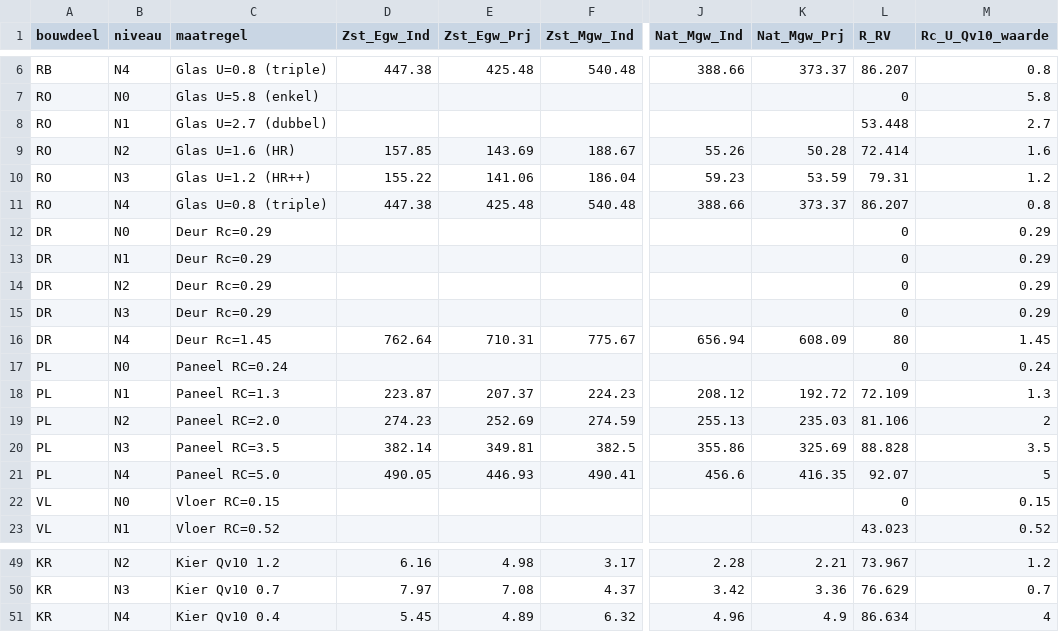
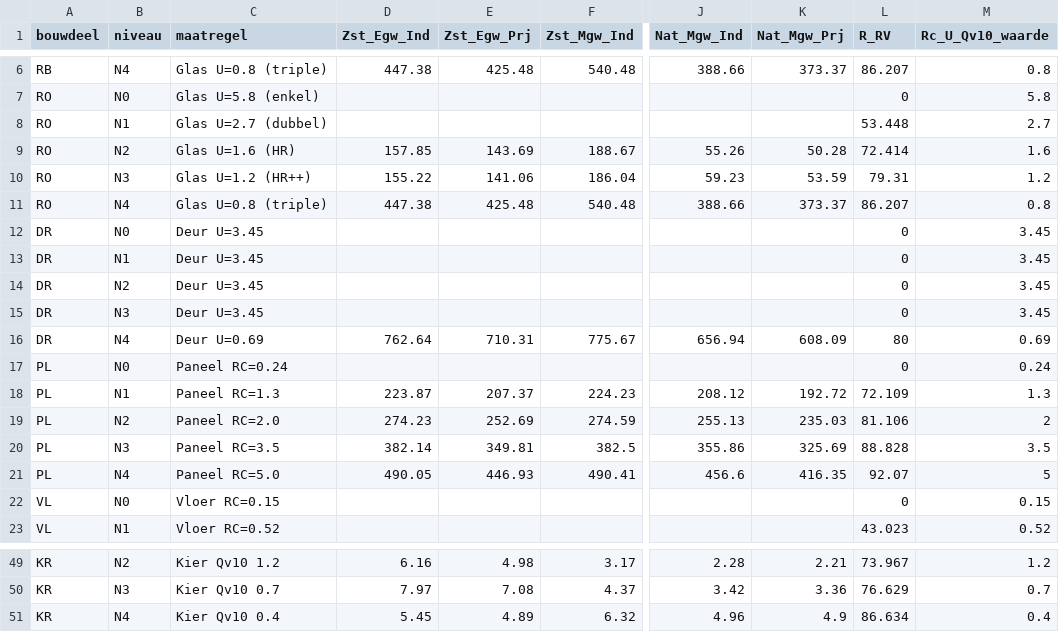
Before and after one commit to RuudvandenWijngaart/VestaDV, a CSV file: isolatie/isolatiemaatregelen.csv, drawn as a sheet; only a part is shown, gaps mark what is left out; the diff names each change by its address in the sheet, - before the commit and + after, or states it on an @@ line.

Commit message:
Fix isolatiewaarden

```diff
--- a/isolatie/isolatiemaatregelen.csv
+++ b/isolatie/isolatiemaatregelen.csv
-C12:C15 (maatregel): Deur Rc=0.29
+C12:C15 (maatregel): Deur U=3.45
-M12:M15 (Rc_U_Qv10_waarde): 0.29
+M12:M15 (Rc_U_Qv10_waarde): 3.45
-C16 (maatregel): Deur Rc=1.45
+C16 (maatregel): Deur U=0.69
-M16 (Rc_U_Qv10_waarde): 1.45
+M16 (Rc_U_Qv10_waarde): 0.69
-M51 (Rc_U_Qv10_waarde): 4
+M51 (Rc_U_Qv10_waarde): 0.4
```
